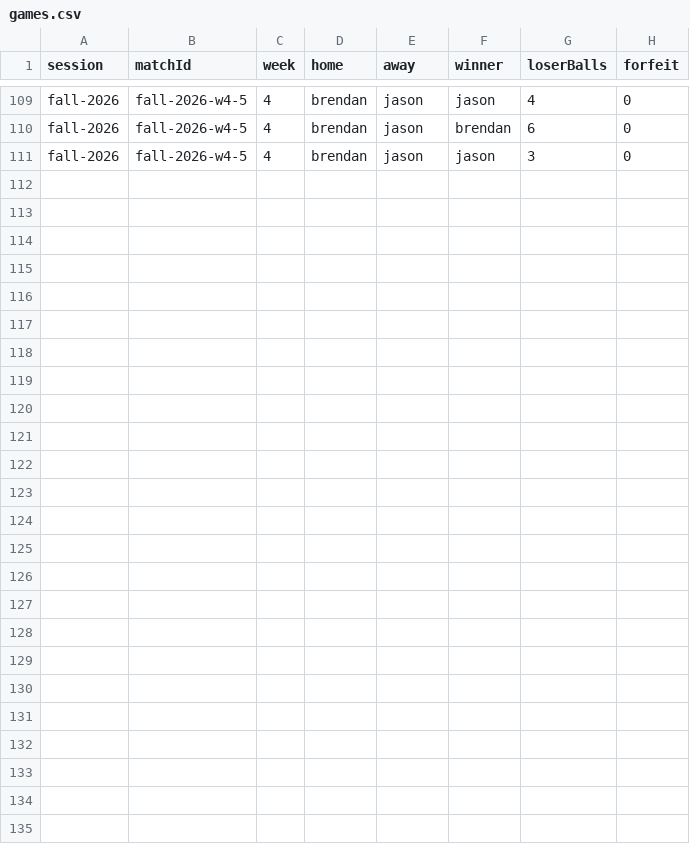
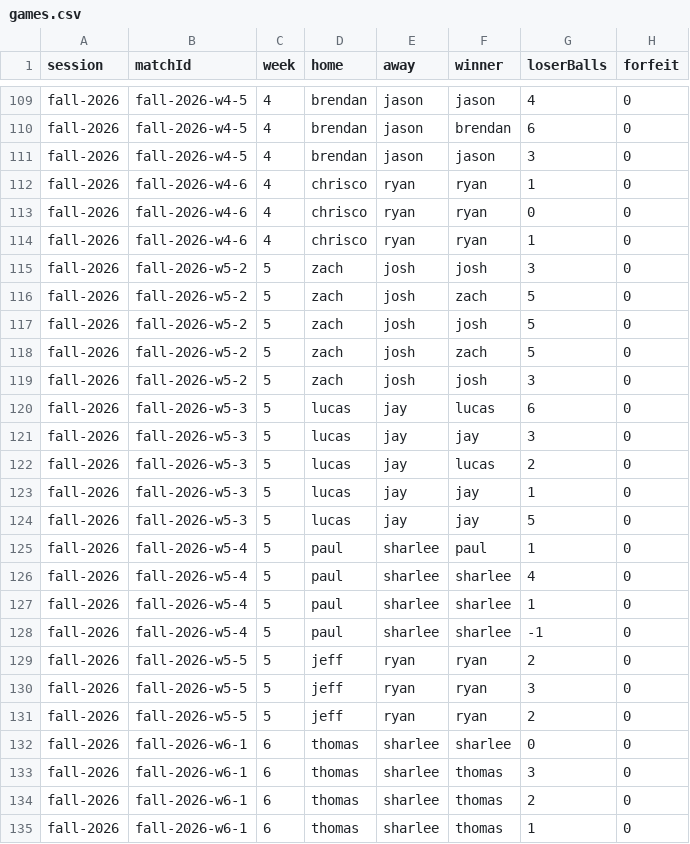
Before and after one commit to ZachRHale/OnePocketRatingEngine, a CSV file: server/data/season-2026/games.csv, drawn as a sheet; only a part is shown, gaps mark what is left out; the diff names each change by its address in the sheet, - before the commit and + after, or states it on an @@ line.

Commit message:
Week 5

```diff
--- a/server/data/season-2026/games.csv
+++ b/server/data/season-2026/games.csv
+row 112: fall-2026 | fall-2026-w4-6 | 4 | chrisco | ryan | ryan | 1 | 0
+row 113: fall-2026 | fall-2026-w4-6 | 4 | chrisco | ryan | ryan | 0 | 0
+row 114: fall-2026 | fall-2026-w4-6 | 4 | chrisco | ryan | ryan | 1 | 0
+row 115: fall-2026 | fall-2026-w5-2 | 5 | zach | josh | josh | 3 | 0
+row 116: fall-2026 | fall-2026-w5-2 | 5 | zach | josh | zach | 5 | 0
+row 117: fall-2026 | fall-2026-w5-2 | 5 | zach | josh | josh | 5 | 0
+row 118: fall-2026 | fall-2026-w5-2 | 5 | zach | josh | zach | 5 | 0
+row 119: fall-2026 | fall-2026-w5-2 | 5 | zach | josh | josh | 3 | 0
+row 120: fall-2026 | fall-2026-w5-3 | 5 | lucas | jay | lucas | 6 | 0
+row 121: fall-2026 | fall-2026-w5-3 | 5 | lucas | jay | jay | 3 | 0
+row 122: fall-2026 | fall-2026-w5-3 | 5 | lucas | jay | lucas | 2 | 0
+row 123: fall-2026 | fall-2026-w5-3 | 5 | lucas | jay | jay | 1 | 0
+row 124: fall-2026 | fall-2026-w5-3 | 5 | lucas | jay | jay | 5 | 0
+row 125: fall-2026 | fall-2026-w5-4 | 5 | paul | sharlee | paul | 1 | 0
+row 126: fall-2026 | fall-2026-w5-4 | 5 | paul | sharlee | sharlee | 4 | 0
+row 127: fall-2026 | fall-2026-w5-4 | 5 | paul | sharlee | sharlee | 1 | 0
+row 128: fall-2026 | fall-2026-w5-4 | 5 | paul | sharlee | sharlee | -1 | 0
+row 129: fall-2026 | fall-2026-w5-5 | 5 | jeff | ryan | ryan | 2 | 0
+row 130: fall-2026 | fall-2026-w5-5 | 5 | jeff | ryan | ryan | 3 | 0
+row 131: fall-2026 | fall-2026-w5-5 | 5 | jeff | ryan | ryan | 2 | 0
+row 132: fall-2026 | fall-2026-w6-1 | 6 | thomas | sharlee | sharlee | 0 | 0
+row 133: fall-2026 | fall-2026-w6-1 | 6 | thomas | sharlee | thomas | 3 | 0
+row 134: fall-2026 | fall-2026-w6-1 | 6 | thomas | sharlee | thomas | 2 | 0
+row 135: fall-2026 | fall-2026-w6-1 | 6 | thomas | sharlee | thomas | 1 | 0
```
